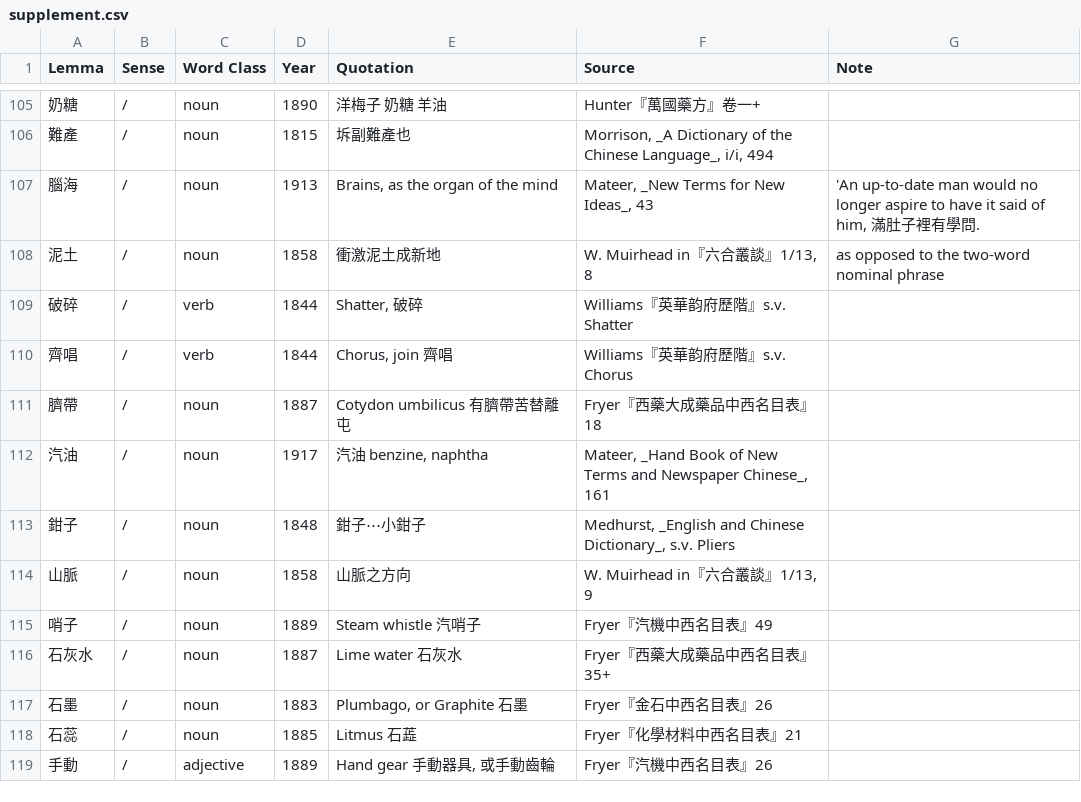
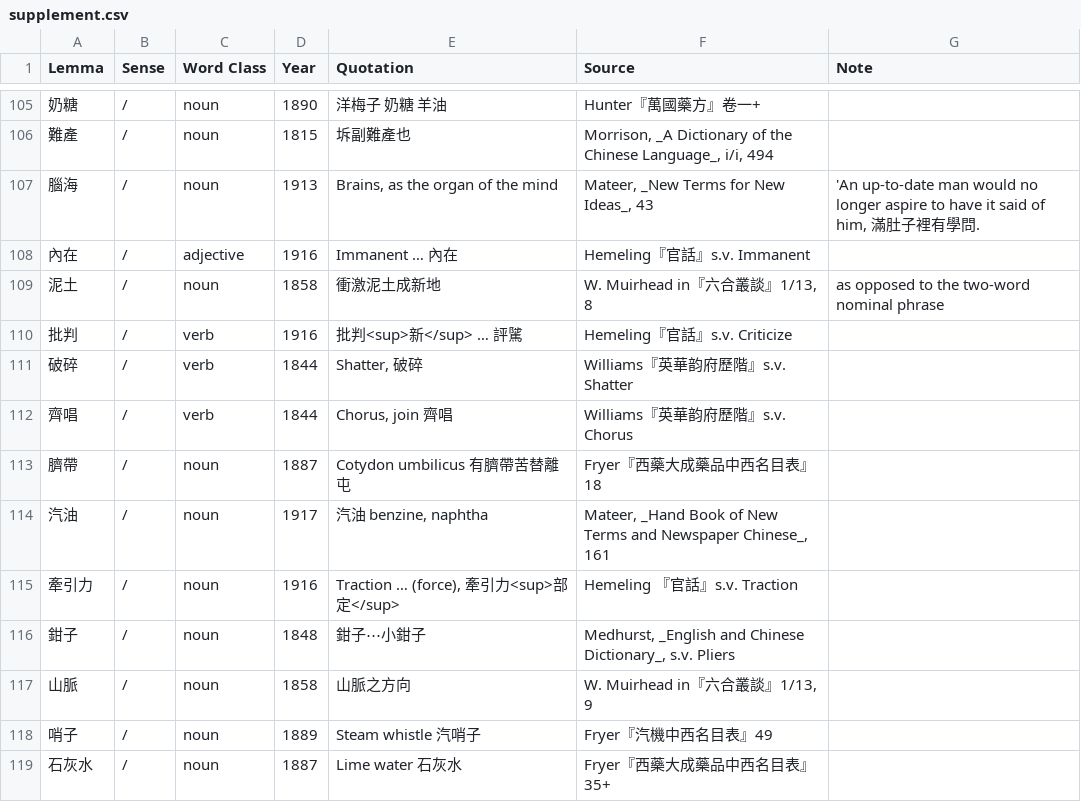
Before and after one commit to t18d/HuangSupplement, a CSV file: supplement.csv, drawn as a sheet; only a part is shown, gaps mark what is left out; the shorter side is filled out with more unchanged rows.

```diff
--- a/supplement.csv
+++ b/supplement.csv
@@ -107,3 +107,5 @@ Lemma,Sense,Word Class,Year,Quotation,Source,Note
 腦海,/,noun,1913,"Brains, as the organ of the mind","Mateer, _New Terms for New Ideas_, 43","'An up-to-date man would no longer aspire to have it said of him, 滿肚子裡有學問."
+內在,/,adjective,1916,Immanent … 內在,Hemeling『官話』s.v. Immanent,
 泥土,/,noun,1858,衝激泥土成新地,"W. Muirhead in『六合叢談』1/13, 8",as opposed to the two-word nominal phrase
+批判,/,verb,1916,批判<sup>新</sup> … 評騭,Hemeling『官話』s.v. Criticize,
 破碎,/,verb,1844,"Shatter, 破碎",Williams『英華韵府歷階』s.v. Shatter,
@@ -112,2 +114,3 @@ Lemma,Sense,Word Class,Year,Quotation,Source,Note
 汽油,/,noun,1917,"汽油 benzine, naphtha","Mateer, _Hand Book of New Terms and Newspaper Chinese_, 161",
+牽引力,/,noun,1916,"Traction … (force), 牽引力<sup>部定</sup>",Hemeling 『官話』s.v. Traction,
 鉗子,/,noun,1848,鉗子⋯小鉗子,"Medhurst, _English and Chinese Dictionary_, s.v. Pliers",
```
Also changed, not shown: N–Q.csv.
